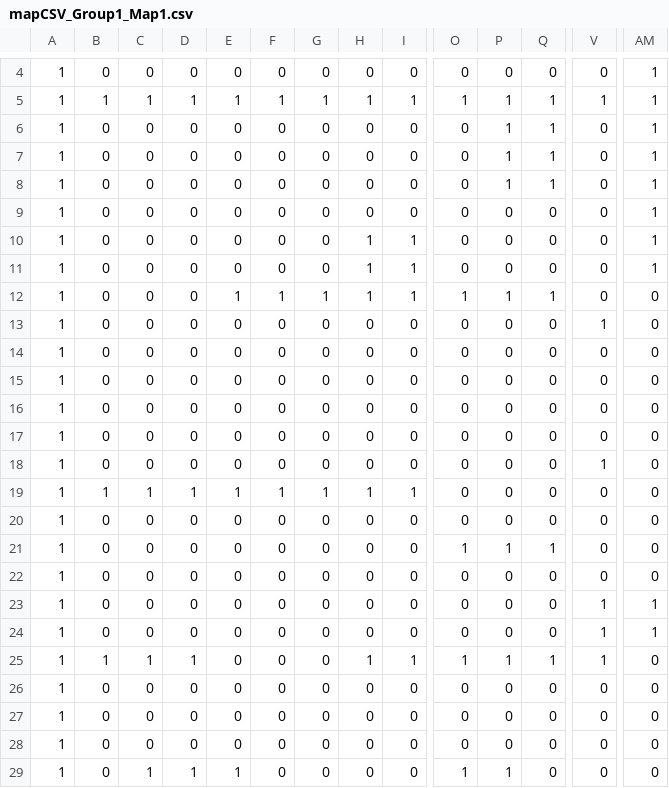
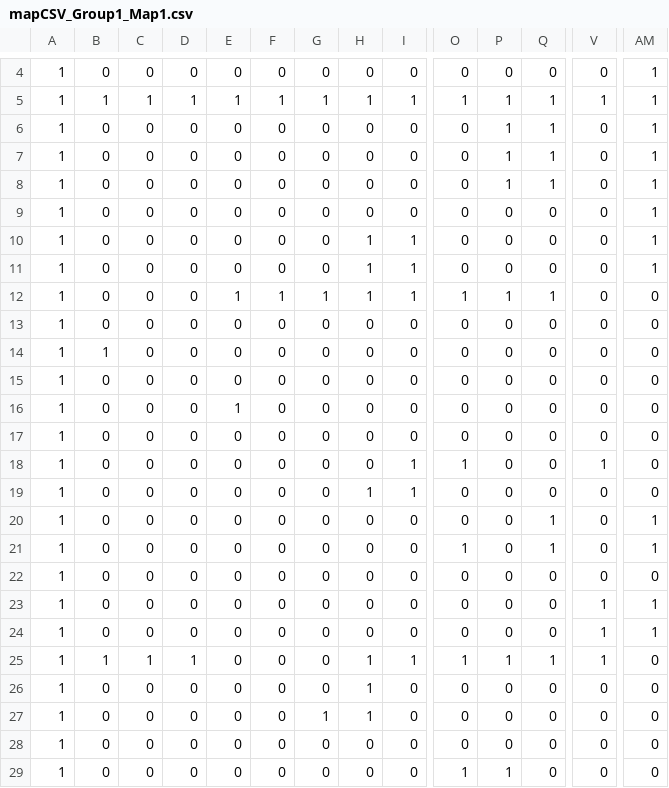
Before and after one commit to igrowbeards/tiny_drillbot, a CSV file: assets/mapCSV_Group1_Map1.csv (was export/html5/bin/assets/mapCSV_Group1_Map1.csv), drawn as a sheet; only a part is shown, gaps mark what is left out; removed rows and columns are numbered as before the commit, all else as after; rows hold the shown columns only; the diff covers the shown part only; the diff names each change by its address in the sheet, - before the commit and + after, or states it on an @@ line.

```diff
--- a/export/html5/bin/assets/mapCSV_Group1_Map1.csv
+++ b/assets/mapCSV_Group1_Map1.csv
+row 6: 1 | 0 | 0 | 0 | 0 | 0 | 0 | 0 | 0 | 0 | 1 | 1 | 0 | 1
-row 7: 1 | 0 | 0 | 0 | 0 | 0 | 0 | 0 | 0 | 0 | 1 | 1 | 0 | 1
-V13: 1
+V13: 0
+row 14: 1 | 1 | 0 | 0 | 0 | 0 | 0 | 0 | 0 | 0 | 0 | 0 | 0 | 0
-row 15: 1 | 0 | 0 | 0 | 0 | 0 | 0 | 0 | 0 | 0 | 0 | 0 | 0 | 0
-E16: 0
+E16: 1
-I18: 0
+I18: 1
-O18: 0
+O18: 1
-B19: 1
+B19: 0
-C19: 1
+C19: 0
-D19: 1
+D19: 0
-E19: 1
+E19: 0
-F19: 1
+F19: 0
-G19: 1
+G19: 0
-Q20: 0
+Q20: 1
-AM20:AM21: 0
+AM20:AM21: 1
-P21: 1
+P21: 0
-H26:H27: 0
+H26:H27: 1
-G27: 0
+G27: 1
-C29: 1
+C29: 0
-D29: 1
+D29: 0
-E29: 1
+E29: 0
```
Also changed, not shown: 15 edited cells elsewhere in this file, assets/mapCSV_Group1_Map3.csv, assets/mapCSV_Group1_Map4.csv, 14 other files.
